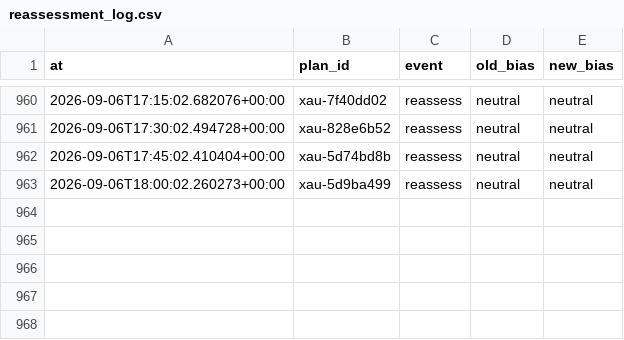
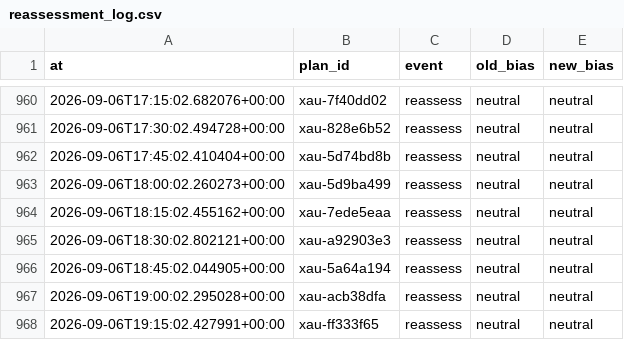
Before and after one commit to seyedmahdiesmailian/hermes-trading, a CSV file: data/xau_plan/reassessment_log.csv, drawn as a sheet; only a part is shown, gaps mark what is left out; the diff names each change by its address in the sheet, - before the commit and + after, or states it on an @@ line.

```diff
--- a/data/xau_plan/reassessment_log.csv
+++ b/data/xau_plan/reassessment_log.csv
+row 964: 2026-09-06T18:15:02.455162+00:00 | xau-7ede5eaa | reassess | neutral | neutral
+row 965: 2026-09-06T18:30:02.802121+00:00 | xau-a92903e3 | reassess | neutral | neutral
+row 966: 2026-09-06T18:45:02.044905+00:00 | xau-5a64a194 | reassess | neutral | neutral
+row 967: 2026-09-06T19:00:02.295028+00:00 | xau-acb38dfa | reassess | neutral | neutral
+row 968: 2026-09-06T19:15:02.427991+00:00 | xau-ff333f65 | reassess | neutral | neutral
```
Also changed, not shown: 22 other files.
